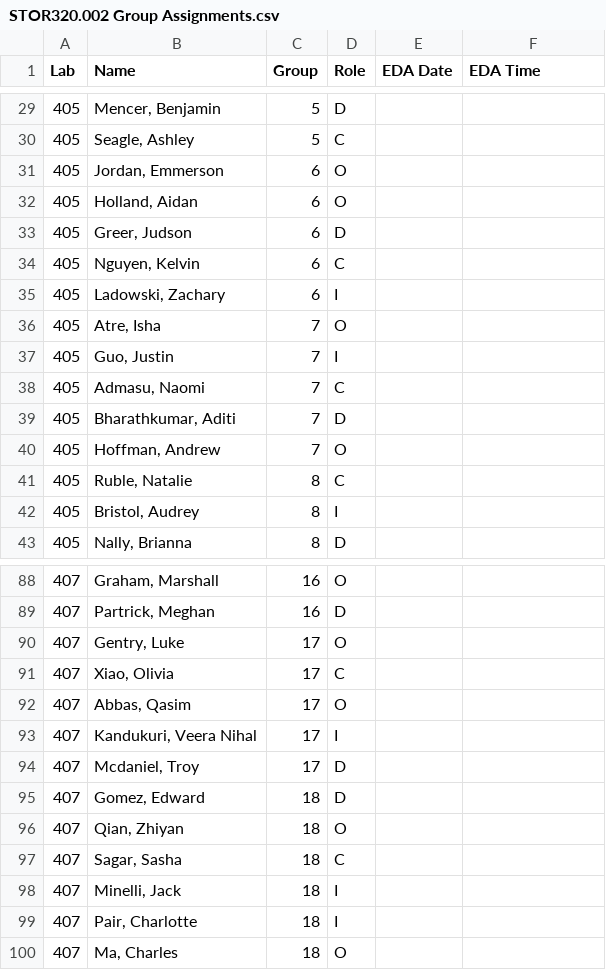
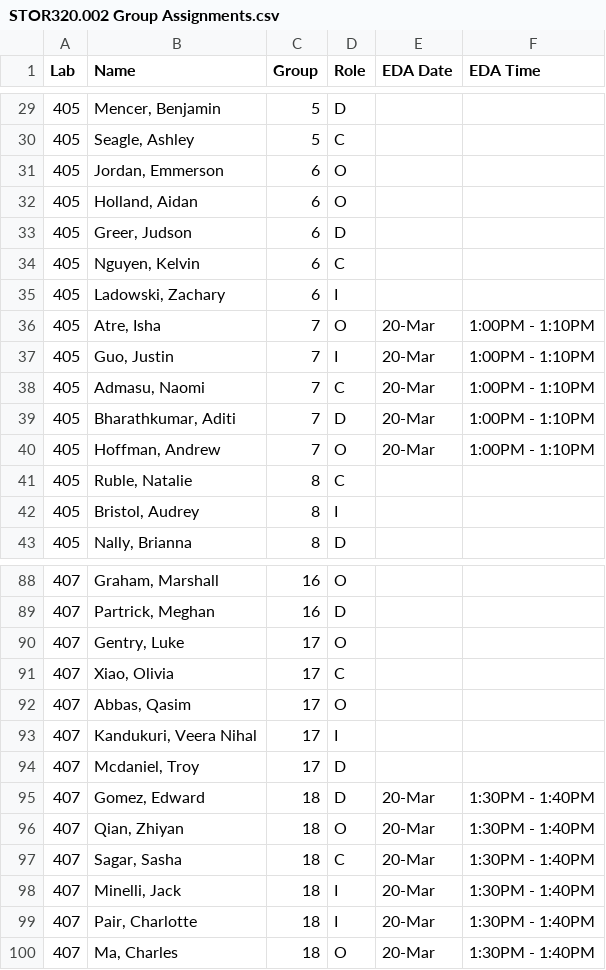
Before and after one commit to SuperMarioGiacomazzo/STOR320_WEBSITE, a CSV file: Group Assignments/STOR320.002 Group Assignments.csv, drawn as a sheet; only a part is shown, gaps mark what is left out.

```diff
--- a/Group Assignments/STOR320.002 Group Assignments.csv
+++ b/Group Assignments/STOR320.002 Group Assignments.csv
@@ -35,7 +35,7 @@ Lab,Name,Group,Role,EDA Date,EDA Time
 405,"Ladowski, Zachary",6,I,,
-405,"Atre, Isha",7,O,,
-405,"Guo, Justin",7,I,,
-405,"Admasu, Naomi",7,C,,
-405,"Bharathkumar, Aditi",7,D,,
-405,"Hoffman, Andrew",7,O,,
+405,"Atre, Isha",7,O,20-Mar,1:00PM - 1:10PM
+405,"Guo, Justin",7,I,20-Mar,1:00PM - 1:10PM
+405,"Admasu, Naomi",7,C,20-Mar,1:00PM - 1:10PM
+405,"Bharathkumar, Aditi",7,D,20-Mar,1:00PM - 1:10PM
+405,"Hoffman, Andrew",7,O,20-Mar,1:00PM - 1:10PM
 405,"Ruble, Natalie",8,C,,
@@ -94,7 +94,7 @@ Lab,Name,Group,Role,EDA Date,EDA Time
 407,"Mcdaniel, Troy",17,D,,
-407,"Gomez, Edward",18,D,,
-407,"Qian, Zhiyan",18,O,,
-407,"Sagar, Sasha",18,C,,
-407,"Minelli, Jack",18,I,,
-407,"Pair, Charlotte",18,I,,
-407,"Ma, Charles",18,O,,
+407,"Gomez, Edward",18,D,20-Mar,1:30PM - 1:40PM
+407,"Qian, Zhiyan",18,O,20-Mar,1:30PM - 1:40PM
+407,"Sagar, Sasha",18,C,20-Mar,1:30PM - 1:40PM
+407,"Minelli, Jack",18,I,20-Mar,1:30PM - 1:40PM
+407,"Pair, Charlotte",18,I,20-Mar,1:30PM - 1:40PM
+407,"Ma, Charles",18,O,20-Mar,1:30PM - 1:40PM
```
Also changed, not shown: Group Assignments/STOR320.001 Group Assignments.csv, 4 other files.
